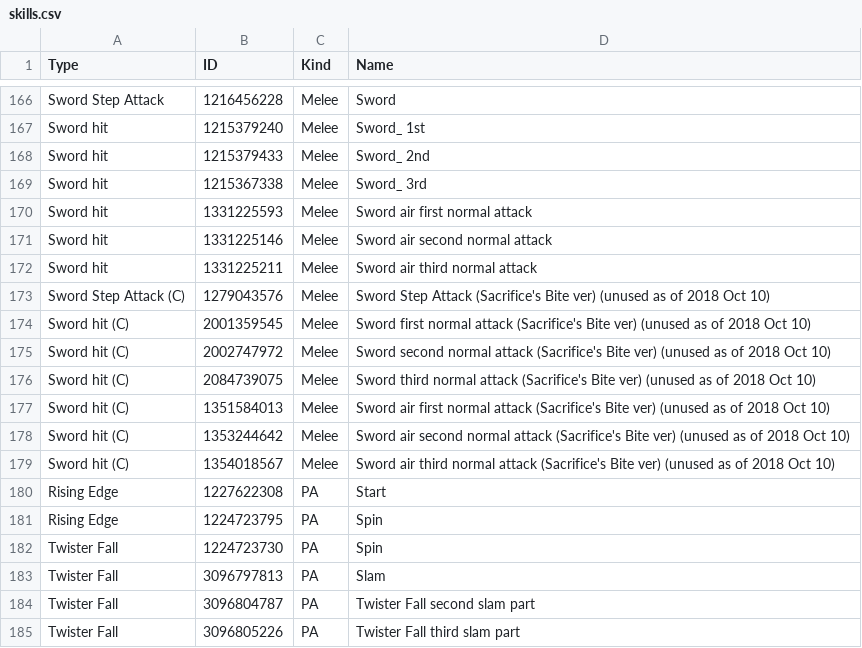
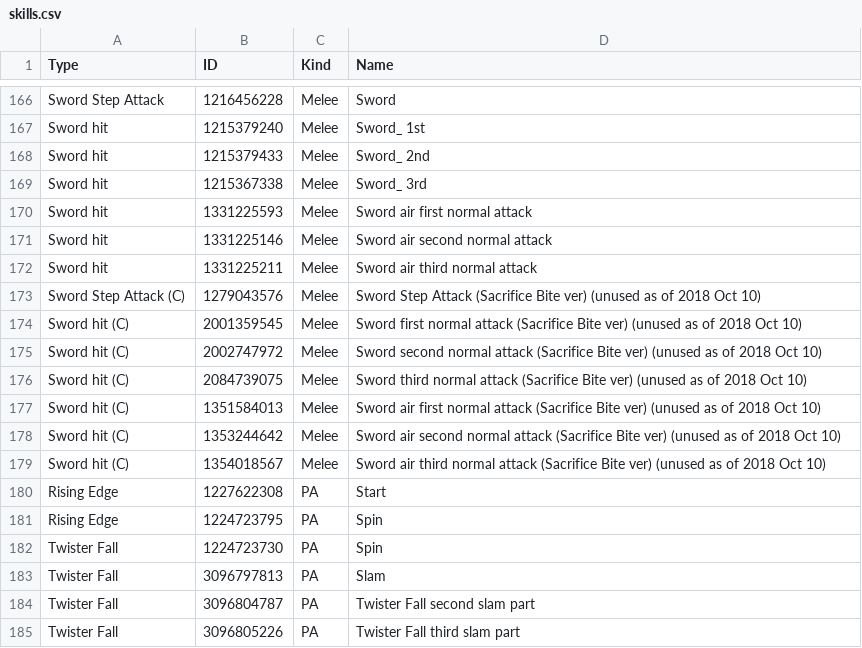
Before and after one commit to VariantXYZ/PSO2ACT, a CSV file: PSO2ACT/skills.csv, drawn as a sheet; only a part is shown, gaps mark what is left out; the diff covers the shown part only.

```diff
--- a/PSO2ACT/skills.csv
+++ b/PSO2ACT/skills.csv
@@ -172,9 +172,9 @@ Sword hit,1331225146,Melee,Sword air second normal attack
 Sword hit,1331225211,Melee,Sword air third normal attack
-Sword Step Attack (C),1279043576,Melee,Sword Step Attack (Sacrifice's Bite ver) (unused as of 2018 Oct 10)
-Sword hit (C),2001359545,Melee,Sword first normal attack (Sacrifice's Bite ver) (unused as of 2018 Oct 10)
-Sword hit (C),2002747972,Melee,Sword second normal attack (Sacrifice's Bite ver) (unused as of 2018 Oct 10)
-Sword hit (C),2084739075,Melee,Sword third normal attack (Sacrifice's Bite ver) (unused as of 2018 Oct 10)
-Sword hit (C),1351584013,Melee,Sword air first normal attack (Sacrifice's Bite ver) (unused as of 2018 Oct 10)
-Sword hit (C),1353244642,Melee,Sword air second normal attack (Sacrifice's Bite ver) (unused as of 2018 Oct 10)
-Sword hit (C),1354018567,Melee,Sword air third normal attack (Sacrifice's Bite ver) (unused as of 2018 Oct 10)
+Sword Step Attack (C),1279043576,Melee,Sword Step Attack (Sacrifice Bite ver) (unused as of 2018 Oct 10)
+Sword hit (C),2001359545,Melee,Sword first normal attack (Sacrifice Bite ver) (unused as of 2018 Oct 10)
+Sword hit (C),2002747972,Melee,Sword second normal attack (Sacrifice Bite ver) (unused as of 2018 Oct 10)
+Sword hit (C),2084739075,Melee,Sword third normal attack (Sacrifice Bite ver) (unused as of 2018 Oct 10)
+Sword hit (C),1351584013,Melee,Sword air first normal attack (Sacrifice Bite ver) (unused as of 2018 Oct 10)
+Sword hit (C),1353244642,Melee,Sword air second normal attack (Sacrifice Bite ver) (unused as of 2018 Oct 10)
+Sword hit (C),1354018567,Melee,Sword air third normal attack (Sacrifice Bite ver) (unused as of 2018 Oct 10)
 Rising Edge,1227622308,PA,Start
```
Also changed, not shown: 1 added row and 26 edited cells elsewhere in this file.
